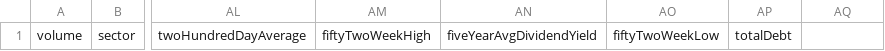
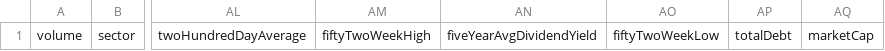
Before and after one commit to BradGaddis/btard-bot, a CSV file: yahooinfometrics.csv, drawn as a sheet; only a part is shown, gaps mark what is left out; the diff names each change by its address in the sheet, - before the commit and + after, or states it on an @@ line.

```diff
--- a/yahooinfometrics.csv
+++ b/yahooinfometrics.csv
-AQ1: (empty)
+AQ1: marketCap
```
Also changed, not shown: 1 other file.
